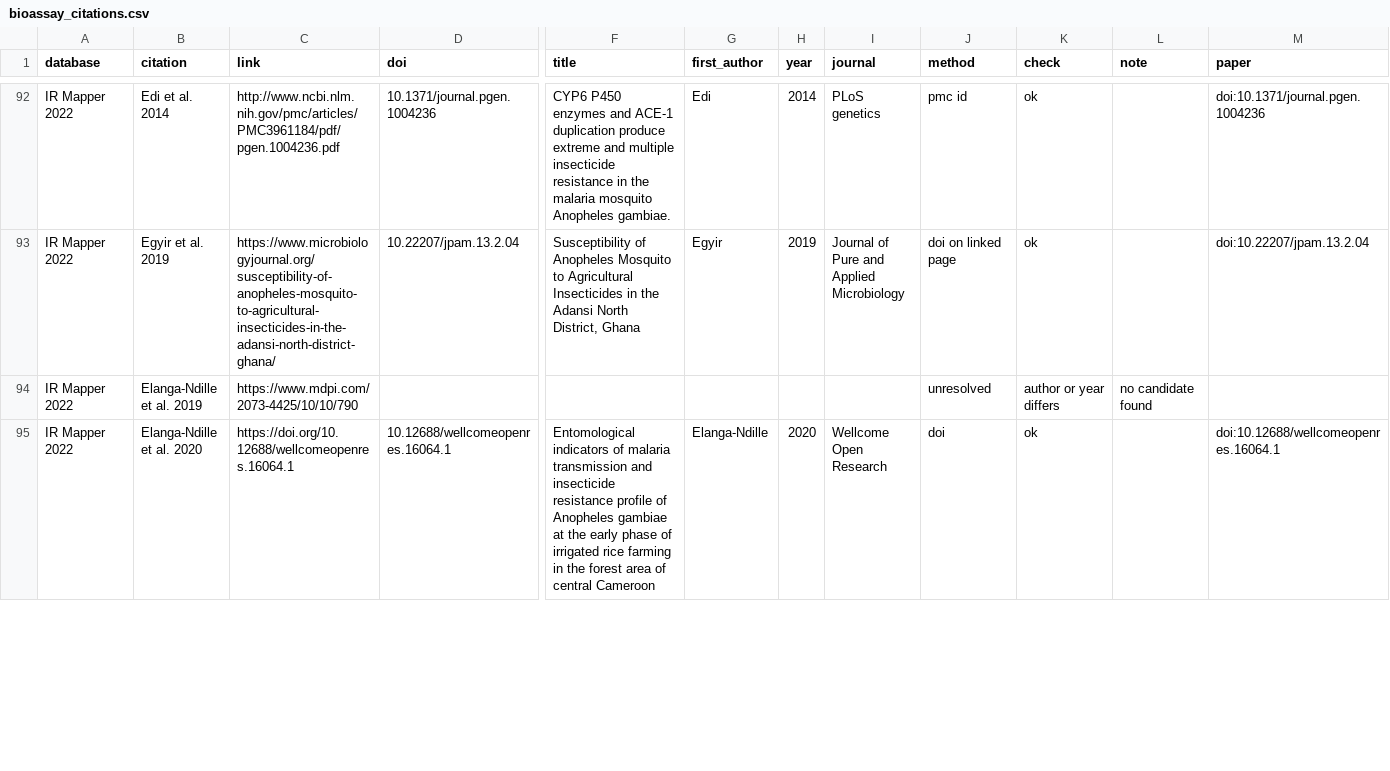
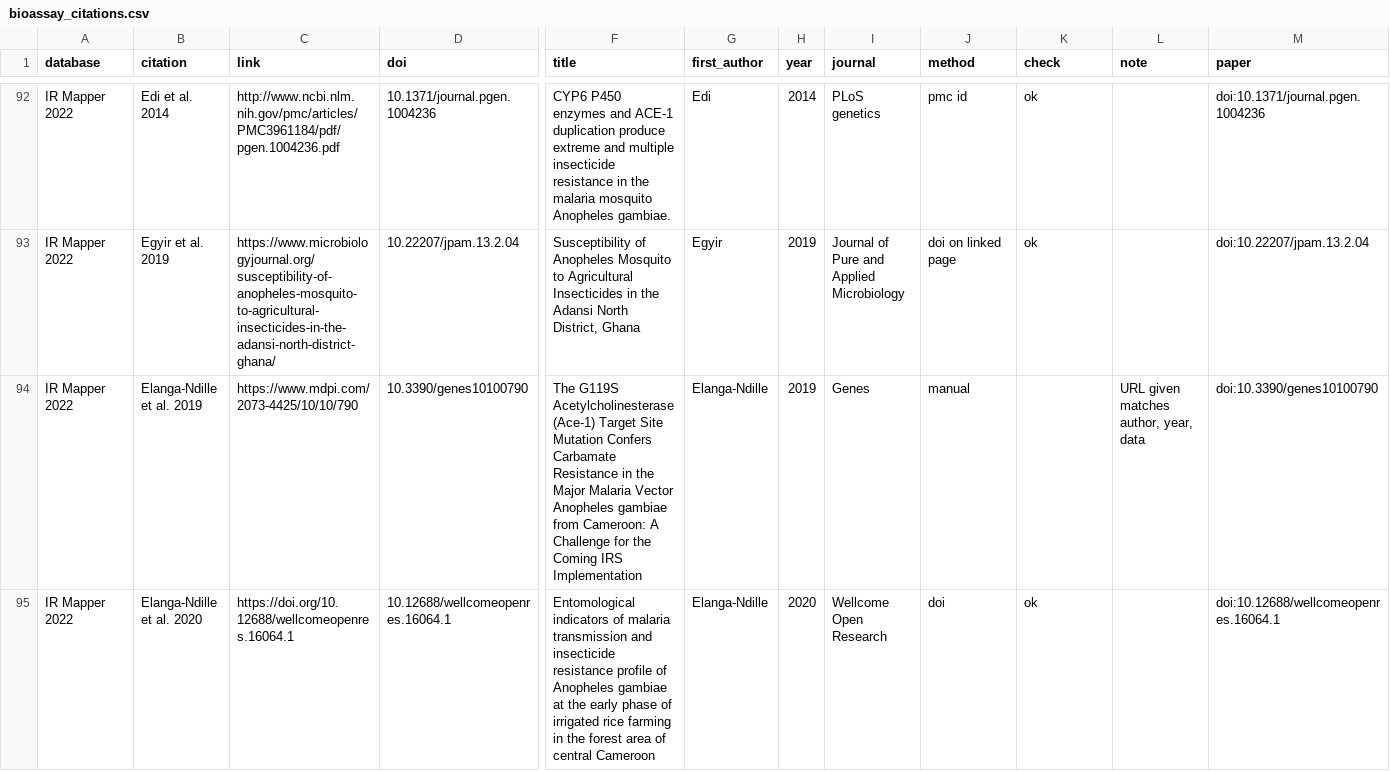
Before and after one commit to goldingn/ir_cube, a CSV file: review/bioassay_citations.csv, drawn as a sheet; only a part is shown, gaps mark what is left out; the diff covers the shown part only; the diff names each change by its address in the sheet, - before the commit and + after, or states it on an @@ line.

```diff
--- a/review/bioassay_citations.csv
+++ b/review/bioassay_citations.csv
-D94 (doi): (empty)
+D94 (doi): 10.3390/genes10100790
-F94 (title): (empty)
+F94 (title): The G119S Acetylcholinesterase (Ace-1) Target Site Mutation Confers Carbamate Resistance in the Major Malaria Vector Anopheles gambiae from Cameroon: A Challenge for the Coming IRS Implementation
-G94 (first_author): (empty)
+G94 (first_author): Elanga-Ndille
-H94 (year): (empty)
+H94 (year): 2019
-I94 (journal): (empty)
+I94 (journal): Genes
-J94 (method): unresolved
+J94 (method): manual
-K94 (check): author or year differs
+K94 (check): (empty)
-L94 (note): no candidate found
+L94 (note): URL given matches author, year, data
-M94 (paper): (empty)
+M94 (paper): doi:10.3390/genes10100790
```
Also changed, not shown: 185 edited cells elsewhere in this file, review/bioassay_paper_decisions.csv.
